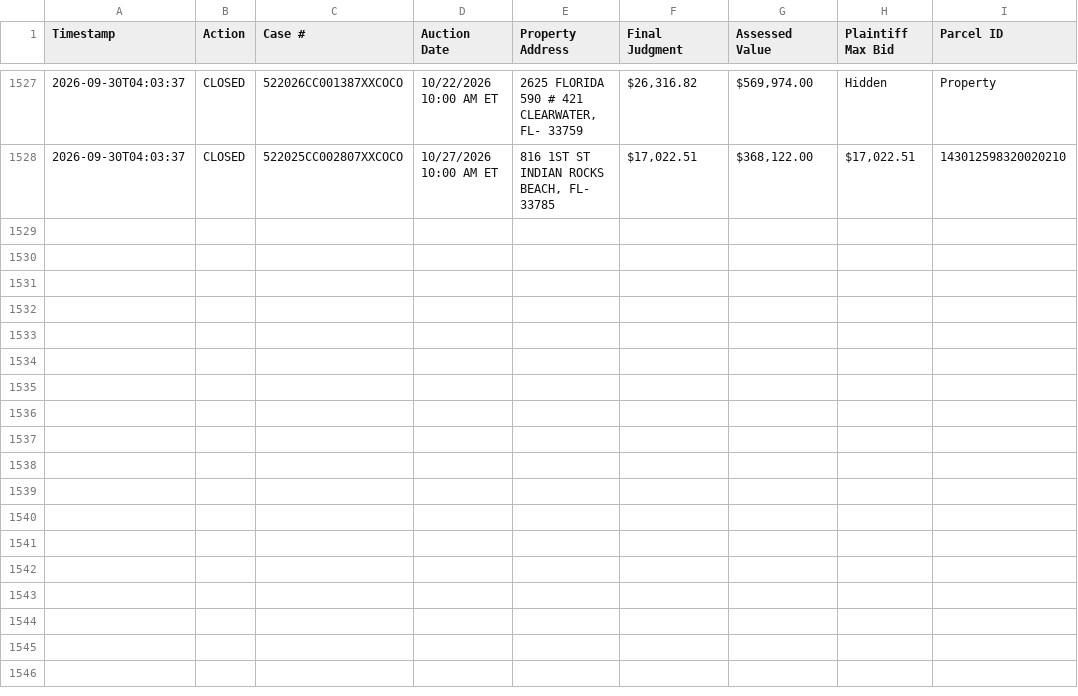
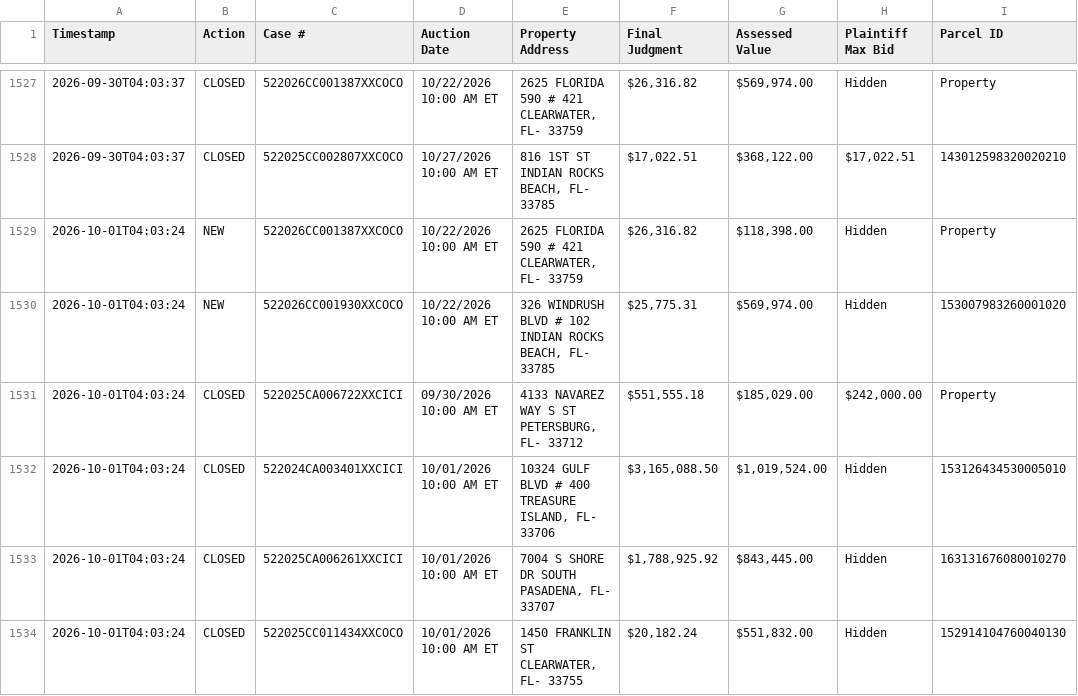
Before and after one commit to figlesias7/realforeclose, a CSV file: data/event_log.csv, drawn as a sheet; only a part is shown, gaps mark what is left out.

```diff
--- a/data/event_log.csv
+++ b/data/event_log.csv
@@ -1528 +1528,7 @@ Timestamp,Action,Case #,Auction Date,Property Address,Final Judgment,Assessed Va
 2026-09-30T04:03:37,CLOSED,522025CC002807XXCOCO,10/27/2026 10:00 AM ET,"816 1ST ST INDIAN ROCKS BEACH, FL- 33785","$17,022.51","$368,122.00","$17,022.51",143012598320020210
+2026-10-01T04:03:24,NEW,522026CC001387XXCOCO,10/22/2026 10:00 AM ET,"2625 FLORIDA 590 # 421 CLEARWATER, FL- 33759","$26,316.82","$118,398.00",Hidden,Property
+2026-10-01T04:03:24,NEW,522026CC001930XXCOCO,10/22/2026 10:00 AM ET,"326 WINDRUSH BLVD # 102 INDIAN ROCKS BEACH, FL- 33785","$25,775.31","$569,974.00",Hidden,153007983260001020
+2026-10-01T04:03:24,CLOSED,522025CA006722XXCICI,09/30/2026 10:00 AM ET,"4133 NAVAREZ WAY S ST PETERSBURG, FL- 33712","$551,555.18","$185,029.00","$242,000.00",Property
+2026-10-01T04:03:24,CLOSED,522024CA003401XXCICI,10/01/2026 10:00 AM ET,"10324 GULF BLVD # 400 TREASURE ISLAND, FL- 33706","$3,165,088.50","$1,019,524.00",Hidden,153126434530005010
+2026-10-01T04:03:24,CLOSED,522025CA006261XXCICI,10/01/2026 10:00 AM ET,"7004 S SHORE DR SOUTH PASADENA, FL- 33707","$1,788,925.92","$843,445.00",Hidden,163131676080010270
+2026-10-01T04:03:24,CLOSED,522025CC011434XXCOCO,10/01/2026 10:00 AM ET,"1450 FRANKLIN ST CLEARWATER, FL- 33755","$20,182.24","$551,832.00",Hidden,152914104760040130
```
Also changed, not shown: 3 other files.
